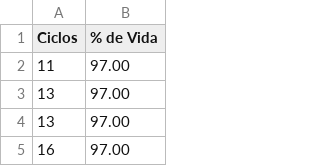
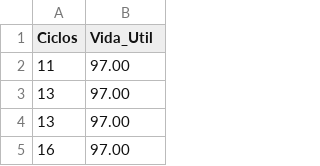
Before and after one commit to aguilarhsalvador/Regresion-lineal-simple-con-Python, a CSV file: Vida_Util_Baterias.csv, drawn as a sheet; only a part is shown.

Commit message:
Change CSV header and retain data
Updated the header of the CSV file from '% de Vida' to 'Vida_Util' and removed the old header.

```diff
--- a/Vida_Util_Baterias.csv
+++ b/Vida_Util_Baterias.csv
@@ -1,2 +1,2 @@
-Ciclos,% de Vida
+Ciclos,Vida_Util
 11, 97.00
```
